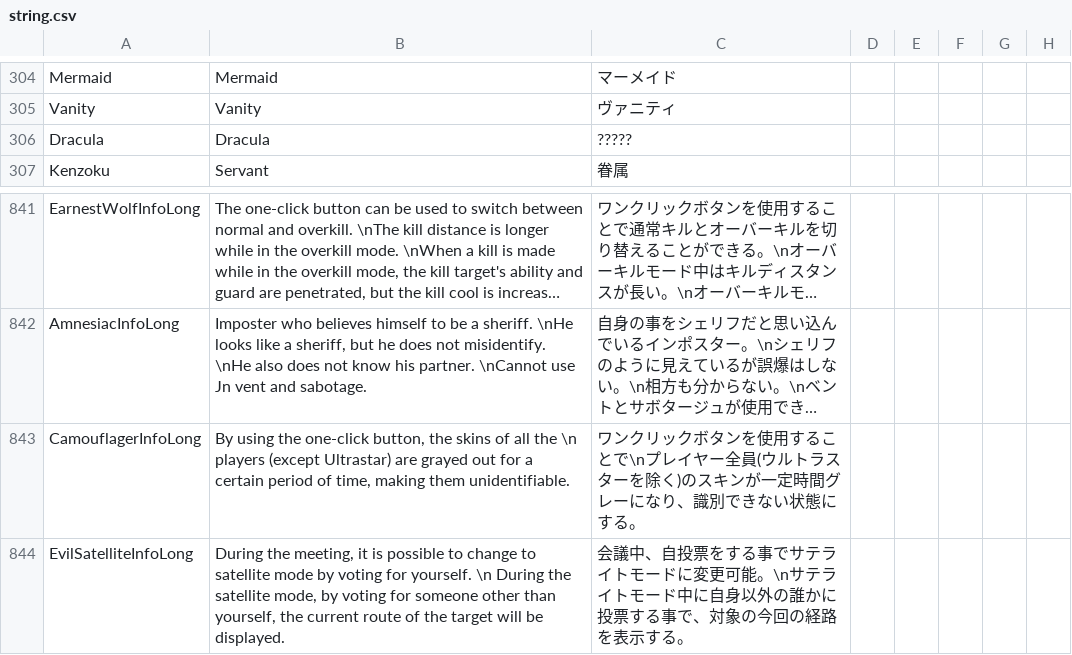
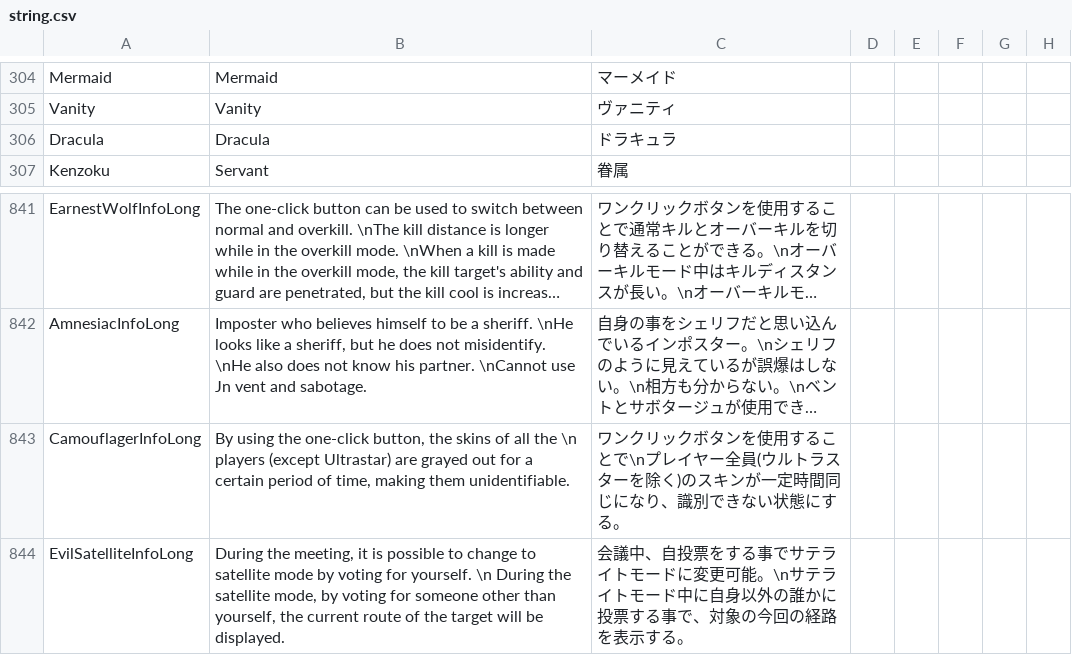
Before and after one commit to satokazoku/TownOfHost-Pko, a CSV file: Resources/string.csv, drawn as a sheet; only a part is shown, gaps mark what is left out; long unchanged cells end in …; the diff names each change by its address in the sheet, - before the commit and + after, or states it on an @@ line.

```diff
--- a/Resources/string.csv
+++ b/Resources/string.csv
-C306: ?????
+C306: ドラキュラ
-C843: …一定時間グレーになり、…
+C843: …一定時間同じになり、…
```
Also changed, not shown: 4 other files.
